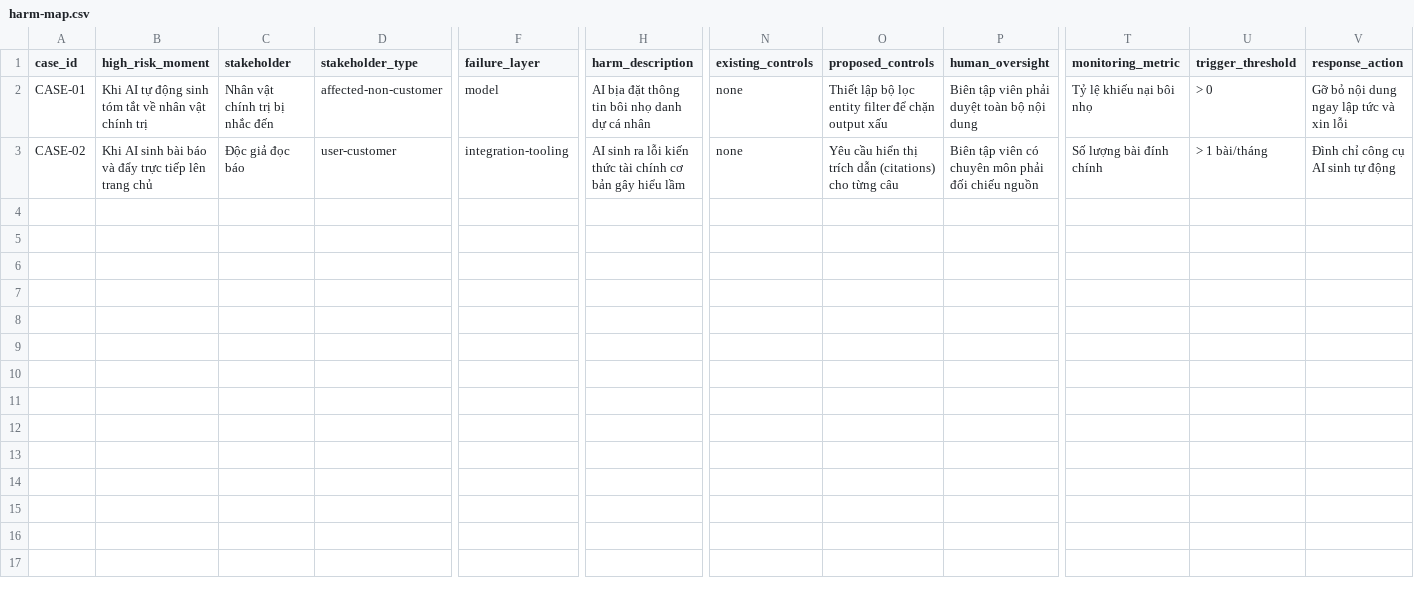
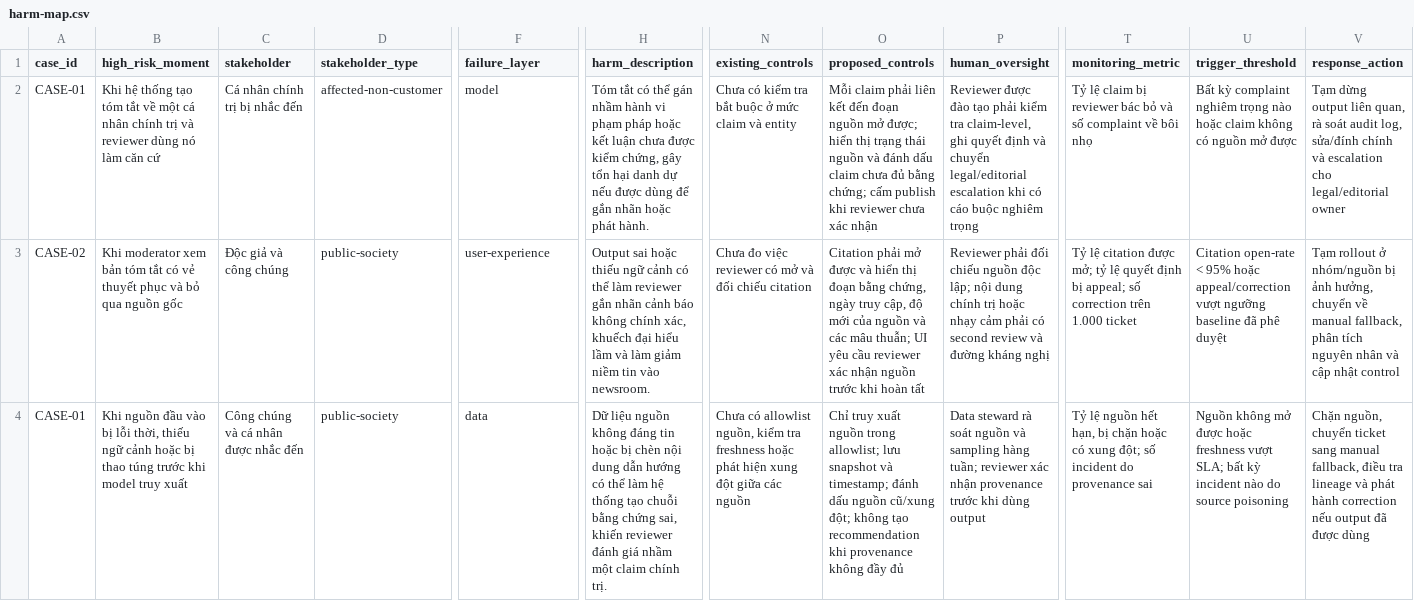
Before and after one commit to tuanhugnVI/Day22-Responsible-AI-Production-Lab, a CSV file: submissions/2A202601720/harm-map.csv, drawn as a sheet; only a part is shown, gaps mark what is left out; rows hold the shown columns only; the diff covers the shown part only; the diff names each change by its address in the sheet, - before the commit and + after, or states it on an @@ line.

Commit message:
expand harm and compliance analysis

```diff
--- a/submissions/2A202601720/harm-map.csv
+++ b/submissions/2A202601720/harm-map.csv
-B2 (high_risk_moment): Khi AI tự động sinh tóm tắt về nhân vật chính trị
+B2 (high_risk_moment): Khi hệ thống tạo tóm tắt về một cá nhân chính trị và reviewer dùng nó làm căn cứ
-C2 (stakeholder): Nhân vật chính trị bị nhắc đến
+C2 (stakeholder): Cá nhân chính trị bị nhắc đến
-H2 (harm_description): AI bịa đặt thông tin bôi nhọ danh dự cá nhân
+H2 (harm_description): Tóm tắt có thể gán nhầm hành vi phạm pháp hoặc kết luận chưa được kiểm chứng, gây tổn hại danh dự nếu được dùng để gắn nhãn hoặc phát hành.
-N2 (existing_controls): none
+N2 (existing_controls): Chưa có kiểm tra bắt buộc ở mức claim và entity
-O2 (proposed_controls): Thiết lập bộ lọc entity filter để chặn output xấu
+O2 (proposed_controls): Mỗi claim phải liên kết đến đoạn nguồn mở được; hiển thị trạng thái nguồn và đánh dấu claim chưa đủ bằng chứng; cấm publish khi reviewer chưa xác nhận
-P2 (human_oversight): Biên tập viên phải duyệt toàn bộ nội dung
+P2 (human_oversight): Reviewer được đào tạo phải kiểm tra claim-level, ghi quyết định và chuyển legal/editorial escalation khi có cáo buộc nghiêm trọng
-T2 (monitoring_metric): Tỷ lệ khiếu nại bôi nhọ
+T2 (monitoring_metric): Tỷ lệ claim bị reviewer bác bỏ và số complaint về bôi nhọ
-U2 (trigger_threshold): > 0
+U2 (trigger_threshold): Bất kỳ complaint nghiêm trọng nào hoặc claim không có nguồn mở được
-V2 (response_action): Gỡ bỏ nội dung ngay lập tức và xin lỗi
+V2 (response_action): Tạm dừng output liên quan, rà soát audit log, sửa/đính chính và escalation cho legal/editorial owner
-B3 (high_risk_moment): Khi AI sinh bài báo và đẩy trực tiếp lên trang chủ
+B3 (high_risk_moment): Khi moderator xem bản tóm tắt có vẻ thuyết phục và bỏ qua nguồn gốc
-C3 (stakeholder): Độc giả đọc báo
+C3 (stakeholder): Độc giả và công chúng
-D3 (stakeholder_type): user-customer
+D3 (stakeholder_type): public-society
-F3 (failure_layer): integration-tooling
+F3 (failure_layer): user-experience
-H3 (harm_description): AI sinh ra lỗi kiến thức tài chính cơ bản gây hiểu lầm
+H3 (harm_description): Output sai hoặc thiếu ngữ cảnh có thể làm reviewer gắn nhãn cảnh báo không chính xác, khuếch đại hiểu lầm và làm giảm niềm tin vào newsroom.
-N3 (existing_controls): none
+N3 (existing_controls): Chưa đo việc reviewer có mở và đối chiếu citation
-O3 (proposed_controls): Yêu cầu hiển thị trích dẫn (citations) cho từng câu
+O3 (proposed_controls): Citation phải mở được và hiển thị đoạn bằng chứng, ngày truy cập, độ mới của nguồn và các mâu thuẫn; UI yêu cầu reviewer xác nhận nguồn trước khi hoàn tất
-P3 (human_oversight): Biên tập viên có chuyên môn phải đối chiếu nguồn
+P3 (human_oversight): Reviewer phải đối chiếu nguồn độc lập; nội dung chính trị hoặc nhạy cảm phải có second review và đường kháng nghị
-T3 (monitoring_metric): Số lượng bài đính chính
+T3 (monitoring_metric): Tỷ lệ citation được mở; tỷ lệ quyết định bị appeal; số correction trên 1.000 ticket
-U3 (trigger_threshold): > 1 bài/tháng
+U3 (trigger_threshold): Citation open-rate < 95% hoặc appeal/correction vượt ngưỡng baseline đã phê duyệt
-V3 (response_action): Đình chỉ công cụ AI sinh tự động
+V3 (response_action): Tạm rollout ở nhóm/nguồn bị ảnh hưởng, chuyển về manual fallback, phân tích nguyên nhân và cập nhật control
+row 4: CASE-01 | Khi nguồn đầu vào bị lỗi thời, thiếu ngữ cảnh hoặc bị thao túng trước khi model truy xuất | Công chúng và cá nhân được nhắc đến | public-society | data | Dữ liệu nguồn không đáng tin hoặc bị chèn nội dung dẫn hướng có thể làm hệ thống tạo chuỗi bằng chứng sai, khiến reviewer đánh giá nhầm một claim chính trị. | Chưa có allowlist nguồn, kiểm tra freshness hoặc phát hiện xung đột giữa các nguồn | Chỉ truy xuất nguồn trong allowlist; lưu snapshot và timestamp; đánh dấu nguồn cũ/xung đột; không tạo recommendation khi provenance không đầy đủ | Data steward rà soát nguồn và sampling hàng tuần; reviewer xác nhận provenance trước khi dùng output | Tỷ lệ nguồn hết hạn, bị chặn hoặc có xung đột; số incident do provenance sai | Nguồn không mở được hoặc freshness vượt SLA; bất kỳ incident nào do source poisoning | Chặn nguồn, chuyển ticket sang manual fallback, điều tra lineage và phát hành correction nếu output đã được dùng
```
Also changed, not shown: 2 added rows and 1 edited cell elsewhere in this file, submissions/2A202601720/compliance-gap-analysis.csv, submissions/2A202601720/sources.csv, 1 other file.
